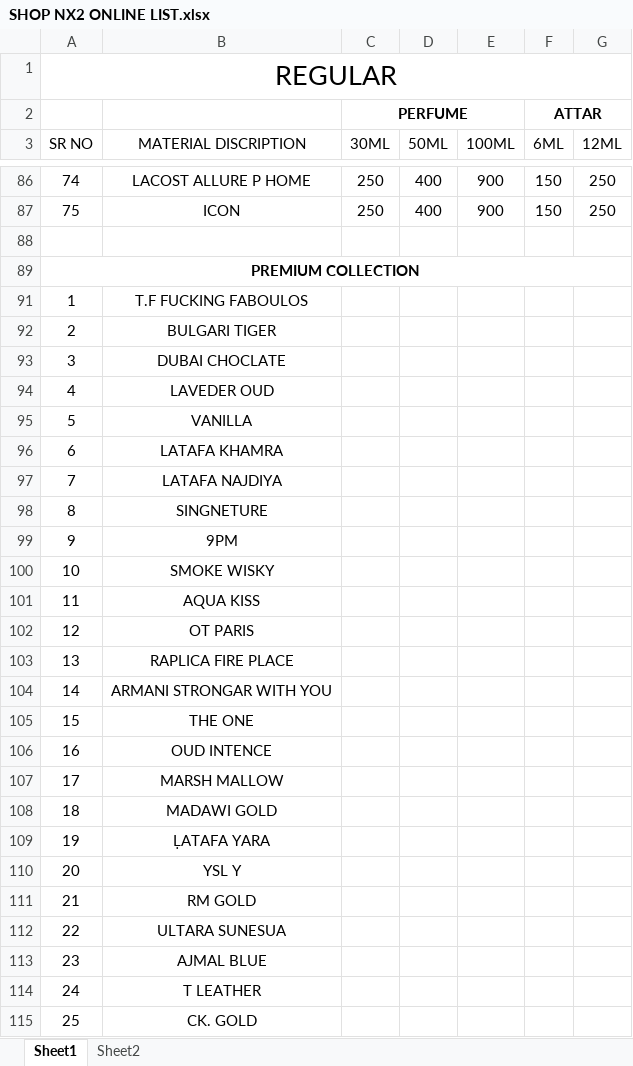
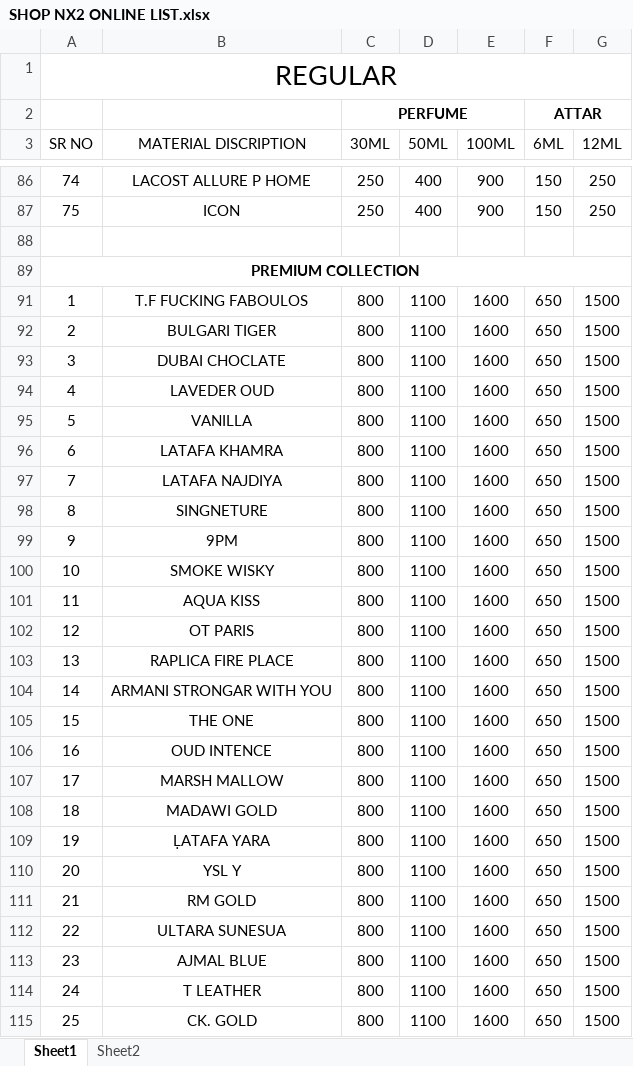
Before and after one commit to TUSHARXP-10/liyaqat-raza, an Excel workbook: src/lib/SHOP NX2 ONLINE LIST.xlsx, sheet Sheet1, drawn as a sheet; only a part is shown, gaps mark what is left out; values as stored, in another font and other column widths than the file's, no borders; the diff covers the shown part only; the diff names each change by its address in the sheet, - before the commit and + after, or states it on an @@ line.

```diff
--- a/src/lib/SHOP NX2 ONLINE LIST.xlsx (sheet Sheet1)
+++ b/src/lib/SHOP NX2 ONLINE LIST.xlsx (sheet Sheet1)
-C91:C115 (30ML): (empty)
+C91:C115 (30ML): 800
-D91:D115 (50ML): (empty)
+D91:D115 (50ML): 1100
-E91:E115 (100ML): (empty)
+E91:E115 (100ML): 1600
-F91:F115 (6ML): (empty)
+F91:F115 (6ML): 650
-G91:G115 (12ML): (empty)
+G91:G115 (12ML): 1500
```
Also changed, not shown: 240 edited cells elsewhere in this sheet, 4 other files.
